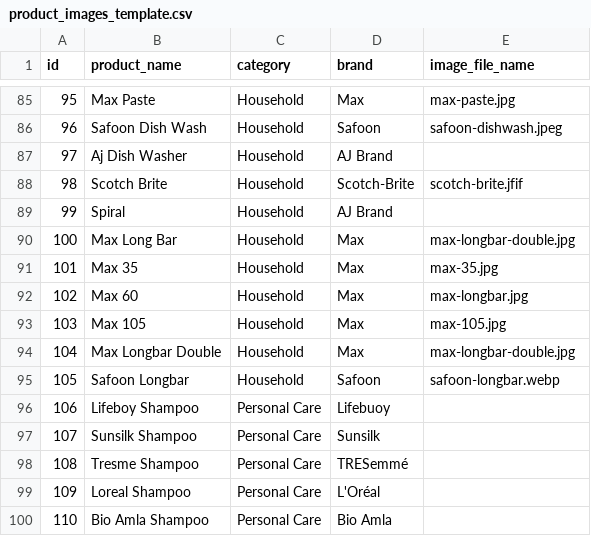
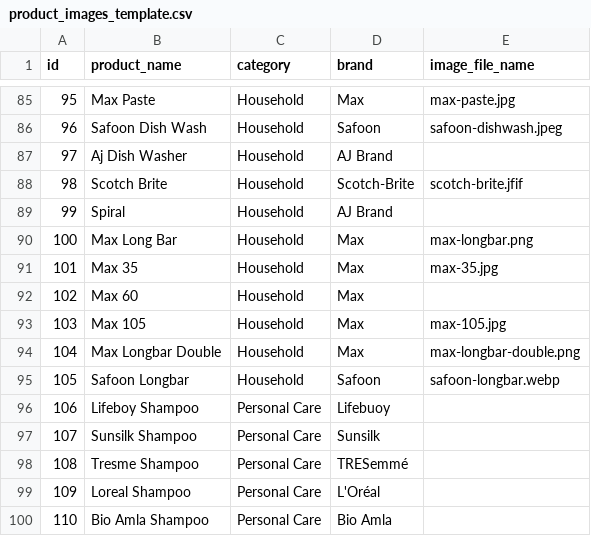
Before and after one commit to aligit56/ajmart, a CSV file: backend/data/product_images_template.csv, drawn as a sheet; only a part is shown, gaps mark what is left out.

Commit message:
Update Max Long Bar and Max Longbar Double with user photo and remove 165gm bar from Max 60 (migration 007)

```diff
--- a/backend/data/product_images_template.csv
+++ b/backend/data/product_images_template.csv
@@ -89,7 +89,7 @@ id,product_name,category,brand,image_file_name
 "99","Spiral","Household","AJ Brand",""
-"100","Max Long Bar","Household","Max","max-longbar-double.jpg"
+"100","Max Long Bar","Household","Max","max-longbar.png"
 "101","Max 35","Household","Max","max-35.jpg"
-"102","Max 60","Household","Max","max-longbar.jpg"
+"102","Max 60","Household","Max",""
 "103","Max 105","Household","Max","max-105.jpg"
-"104","Max Longbar Double","Household","Max","max-longbar-double.jpg"
+"104","Max Longbar Double","Household","Max","max-longbar-double.png"
 "105","Safoon Longbar","Household","Safoon","safoon-longbar.webp"
```
Also changed, not shown: 10 other files.
